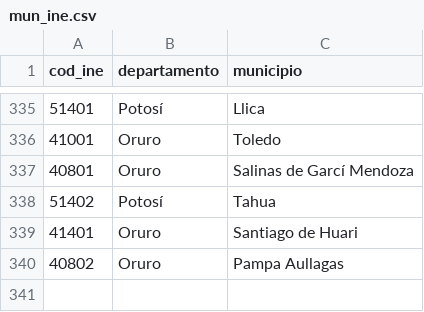
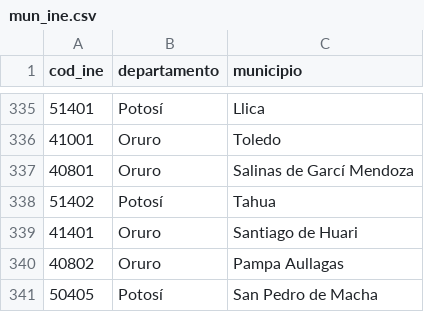
Before and after one commit to mauforonda/covid19bolivia-municipal, a CSV file: update/mun_ine.csv, drawn as a sheet; only a part is shown, gaps mark what is left out.

```diff
--- a/update/mun_ine.csv
+++ b/update/mun_ine.csv
@@ -340 +340,2 @@ cod_ine,departamento,municipio
 40802,Oruro,Pampa Aullagas
+50405,Potosí,San Pedro de Macha
```
Also changed, not shown: 1 other file.
